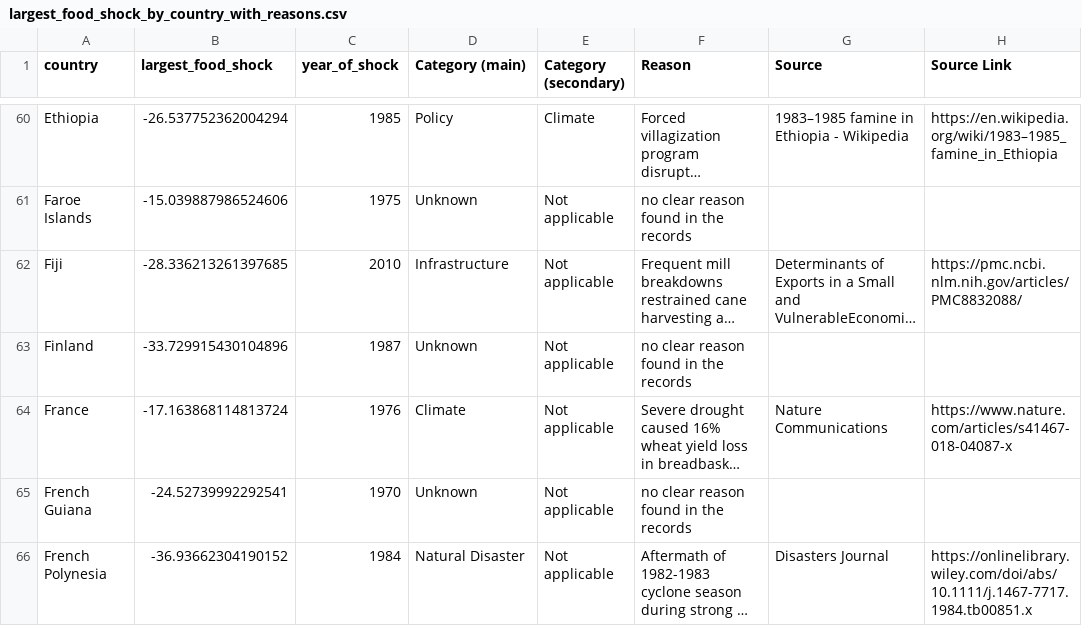
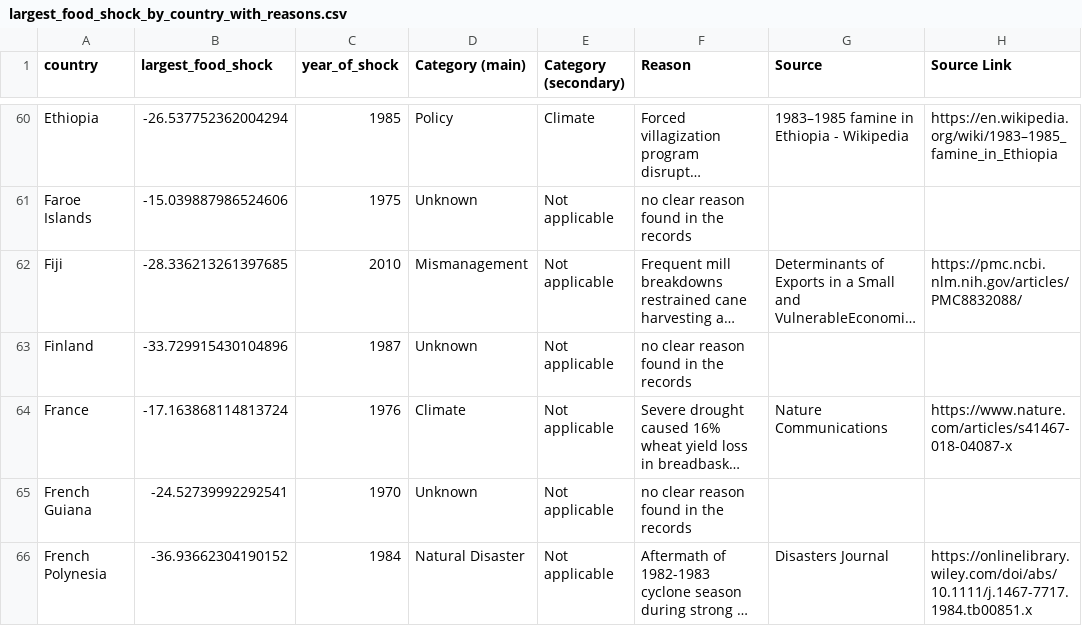
Before and after one commit to allfed/Historical-Food-Shocks, a CSV file: results/largest_food_shock_by_country_with_reasons.csv, drawn as a sheet; only a part is shown, gaps mark what is left out; long unchanged cells end in …; the diff covers the shown part only; the diff names each change by its address in the sheet, - before the commit and + after, or states it on an @@ line.

Commit message:
Removed infrastructure category

```diff
--- a/results/largest_food_shock_by_country_with_reasons.csv
+++ b/results/largest_food_shock_by_country_with_reasons.csv
-D62 (Category (main)): Infrastructure
+D62 (Category (main)): Mismanagement
```
Also changed, not shown: 13 edited cells elsewhere in this file, 7 other files.
